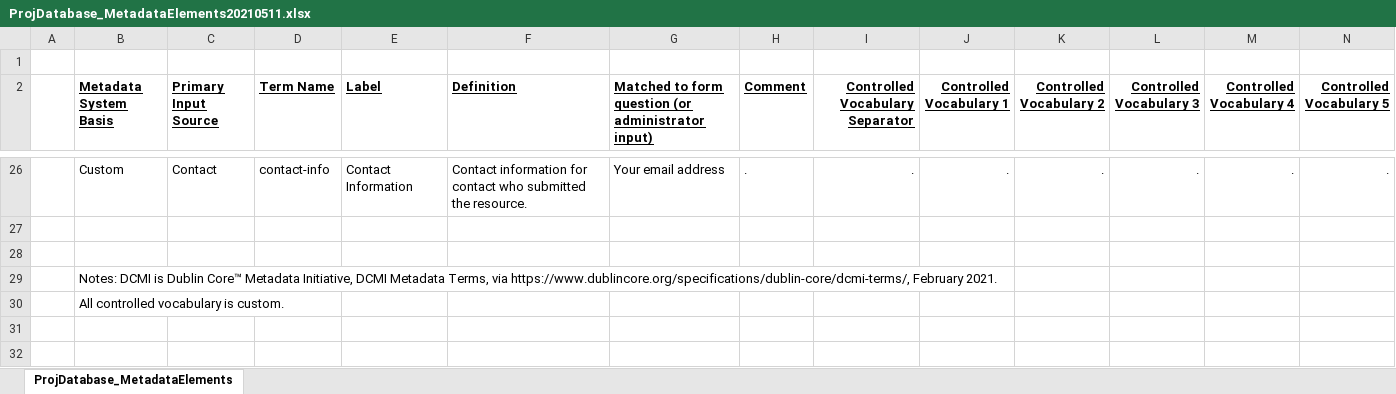
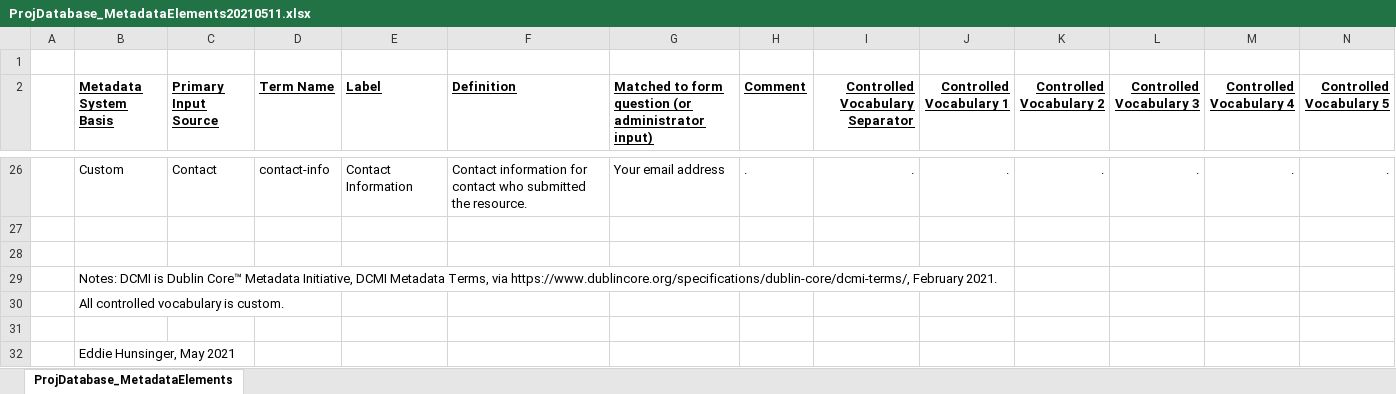
Before and after one commit to AppliedDemogToolbox/projectionsdatabase, an Excel workbook: Supporting/ProjDatabase_MetadataElements20210511.xlsx, sheet ProjDatabase_MetadataElements, drawn as a sheet; only a part is shown, gaps mark what is left out; values as stored, in another font and other column widths than the file's, no borders; rows hold the shown columns only; the diff names each change by its address in the sheet, - before the commit and + after, or states it on an @@ line.

Commit message:
Add files via upload

```diff
--- a/Supporting/ProjDatabase_MetadataElements20210511.xlsx (sheet ProjDatabase_MetadataElements)
+++ b/Supporting/ProjDatabase_MetadataElements20210511.xlsx (sheet ProjDatabase_MetadataElements)
+row 31: (empty)
+row 32:  | Eddie Hunsinger, May 2021
```
